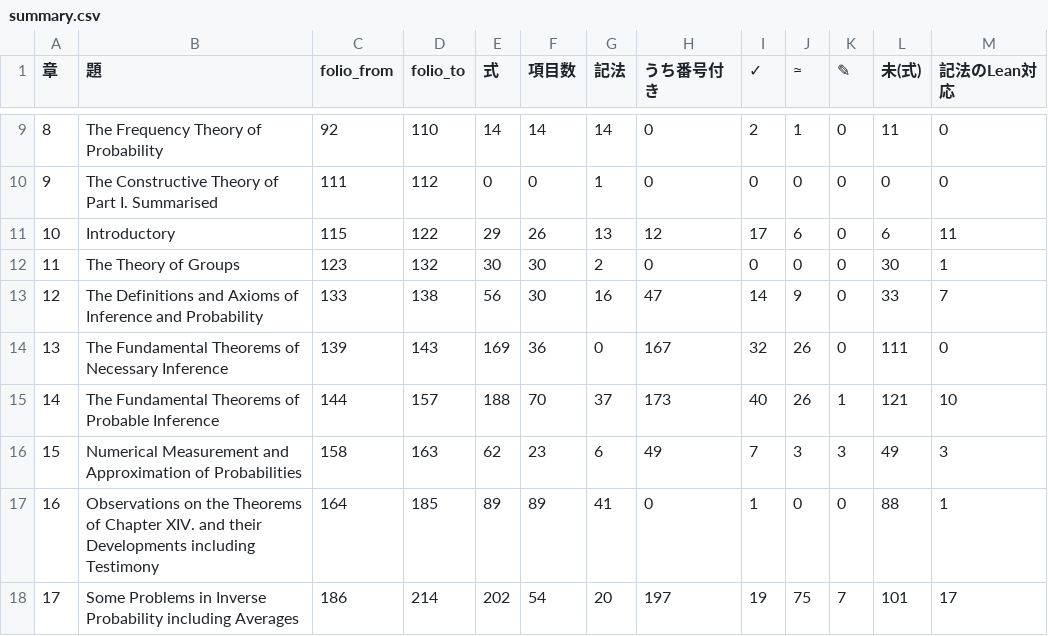
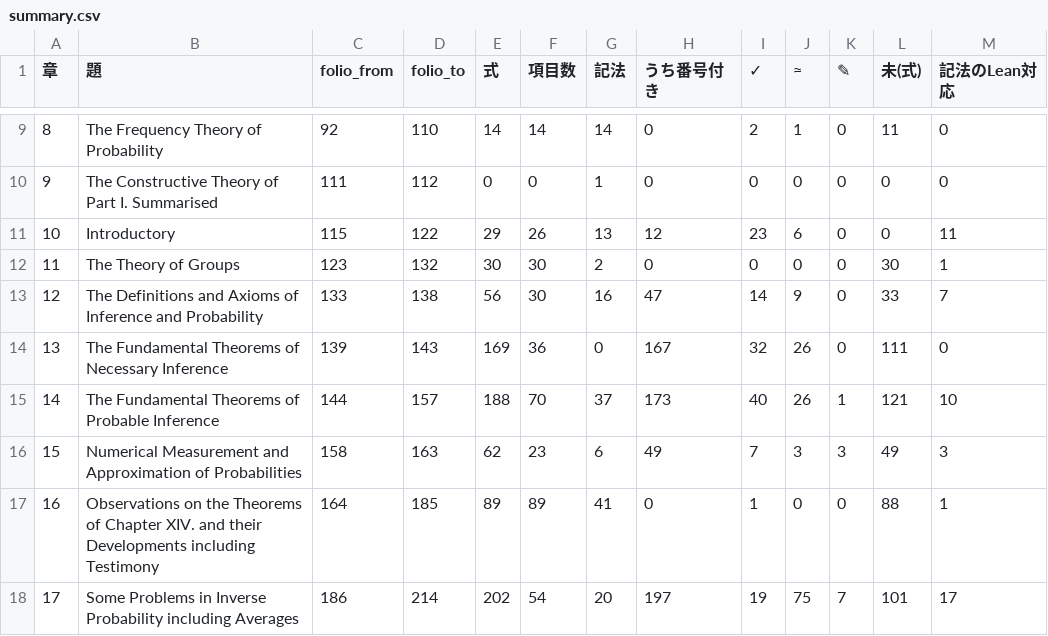
Before and after one commit to kazzarai/keynes-treatise-lean-audit, a CSV file: docs/全数台帳/summary.csv, drawn as a sheet; only a part is shown, gaps mark what is left out.

```diff
--- a/docs/全数台帳/summary.csv
+++ b/docs/全数台帳/summary.csv
@@ -10,3 +10,3 @@
 9,The Constructive Theory of Part I. Summarised,111,112,0,0,1,0,0,0,0,0,0
-10,Introductory,115,122,29,26,13,12,17,6,0,6,11
+10,Introductory,115,122,29,26,13,12,23,6,0,0,11
 11,The Theory of Groups,123,132,30,30,2,0,0,0,0,30,1
```
Also changed, not shown: 4 other files.
